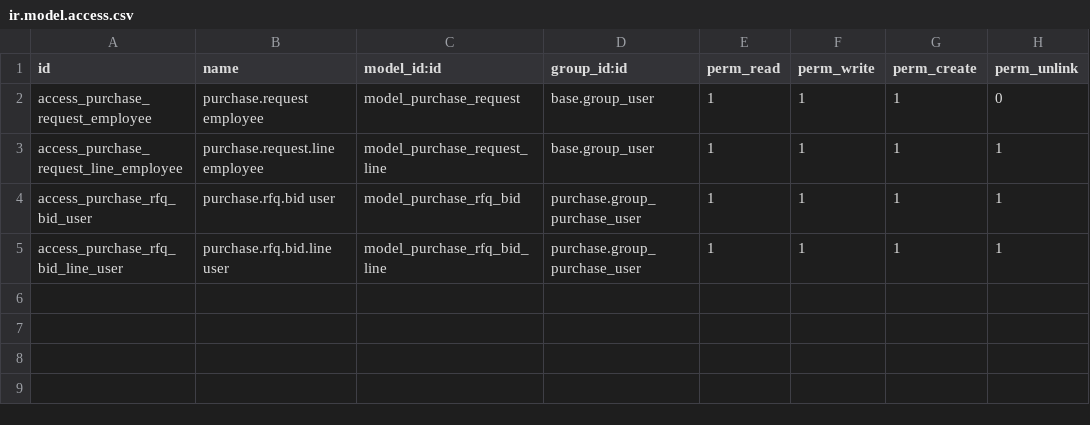
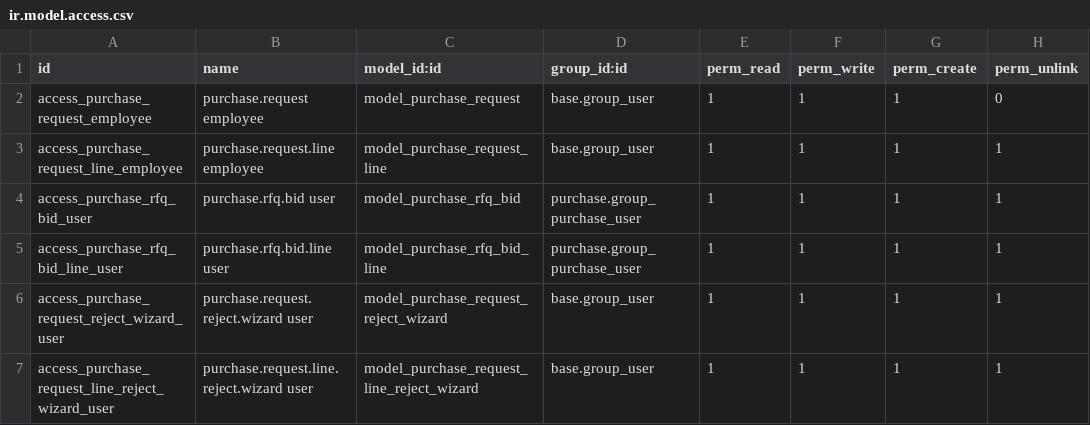
Before and after one commit to benaiah-muga/kola_purchase_procurement, a CSV file: custom_addons/kola_purchase_procurement/security/ir.model.access.csv, drawn as a sheet; the diff names each change by its address in the sheet, - before the commit and + after, or states it on an @@ line.

Commit message:
feat(purchase): add bidding workflow and rejection controls

```diff
--- a/custom_addons/kola_purchase_procurement/security/ir.model.access.csv
+++ b/custom_addons/kola_purchase_procurement/security/ir.model.access.csv
+row 6: access_purchase_request_reject_wizard_user | purchase.request.reject.wizard user | model_purchase_request_reject_wizard | base.group_user | 1 | 1 | 1 | 1
+row 7: access_purchase_request_line_reject_wizard_user | purchase.request.line.reject.wizard user | model_purchase_request_line_reject_wizard | base.group_user | 1 | 1 | 1 | 1
```
Also changed, not shown: 13 other files.
